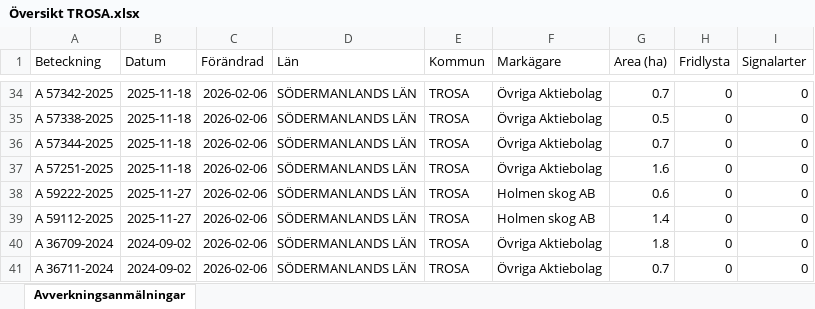
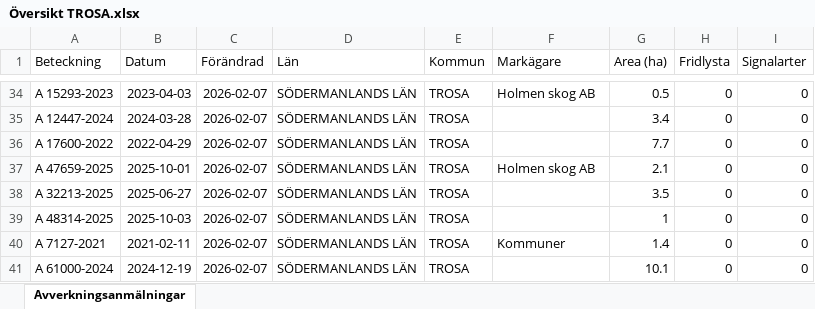
Before and after one commit to klasma/Logging_0488, an Excel workbook: Översikt TROSA.xlsx, sheet Avverkningsanmälningar, drawn as a sheet; only a part is shown, gaps mark what is left out; values as stored, in another font and other column widths than the file's, no borders; the diff covers the shown part only; the diff names each change by its address in the sheet, - before the commit and + after, or states it on an @@ line.

```diff
--- a/Översikt TROSA.xlsx (sheet Avverkningsanmälningar)
+++ b/Översikt TROSA.xlsx (sheet Avverkningsanmälningar)
-A34 (Beteckning): A 57342-2025
+A34 (Beteckning): A 15293-2023
-B34 (Datum): 2025-11-18
+B34 (Datum): 2023-04-03
-C34:C41 (Förändrad): 2026-02-06
+C34:C41 (Förändrad): 2026-02-07
-F34 (Markägare): Övriga Aktiebolag
+F34 (Markägare): Holmen skog AB
-G34 (Area (ha)): 0.7
+G34 (Area (ha)): 0.5
-A35 (Beteckning): A 57338-2025
+A35 (Beteckning): A 12447-2024
-B35 (Datum): 2025-11-18
+B35 (Datum): 2024-03-28
-F35:F36 (Markägare): Övriga Aktiebolag
+F35:F36 (Markägare): (empty)
-G35 (Area (ha)): 0.5
+G35 (Area (ha)): 3.4
-A36 (Beteckning): A 57344-2025
+A36 (Beteckning): A 17600-2022
-B36 (Datum): 2025-11-18
+B36 (Datum): 2022-04-29
-G36 (Area (ha)): 0.7
+G36 (Area (ha)): 7.7
-A37 (Beteckning): A 57251-2025
+A37 (Beteckning): A 47659-2025
-B37 (Datum): 2025-11-18
+B37 (Datum): 2025-10-01
-F37 (Markägare): Övriga Aktiebolag
+F37 (Markägare): Holmen skog AB
-G37 (Area (ha)): 1.6
+G37 (Area (ha)): 2.1
-A38 (Beteckning): A 59222-2025
+A38 (Beteckning): A 32213-2025
-B38 (Datum): 2025-11-27
+B38 (Datum): 2025-06-27
-F38:F39 (Markägare): Holmen skog AB
+F38:F39 (Markägare): (empty)
-G38 (Area (ha)): 0.6
+G38 (Area (ha)): 3.5
-A39 (Beteckning): A 59112-2025
+A39 (Beteckning): A 48314-2025
-B39 (Datum): 2025-11-27
+B39 (Datum): 2025-10-03
-G39 (Area (ha)): 1.4
+G39 (Area (ha)): 1
-A40 (Beteckning): A 36709-2024
+A40 (Beteckning): A 7127-2021
-B40 (Datum): 2024-09-02
+B40 (Datum): 2021-02-11
-F40 (Markägare): Övriga Aktiebolag
+F40 (Markägare): Kommuner
-G40 (Area (ha)): 1.8
+G40 (Area (ha)): 1.4
-A41 (Beteckning): A 36711-2024
+A41 (Beteckning): A 61000-2024
-B41 (Datum): 2024-09-02
+B41 (Datum): 2024-12-19
-F41 (Markägare): Övriga Aktiebolag
+F41 (Markägare): (empty)
-G41 (Area (ha)): 0.7
+G41 (Area (ha)): 10.1
```
Also changed, not shown: 306 edited cells elsewhere in this sheet, artfynd/A 11123-2023 artfynd.xlsx, artfynd/A 13760-2022 artfynd.xlsx, 52 other files.
